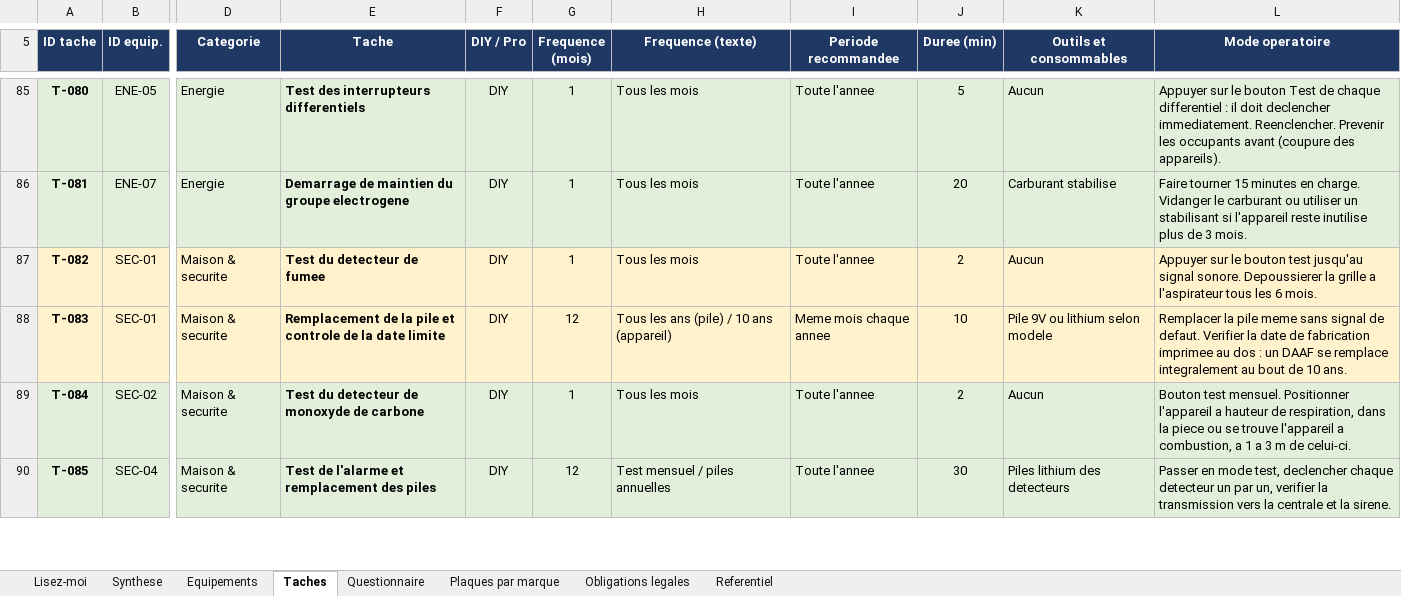
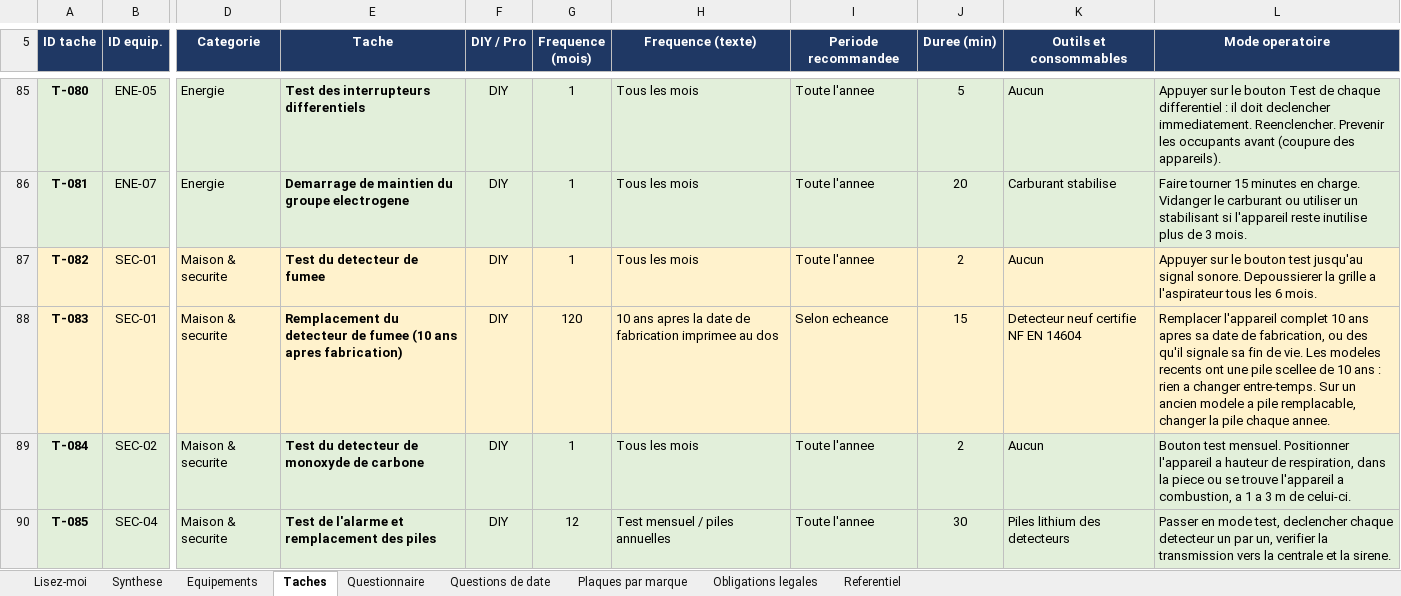
Before and after one commit to tw7289mbvf-ai/electro-care, an Excel workbook: docs/referentiel_entretien_france.xlsx, sheet Taches, drawn as a sheet; only a part is shown, gaps mark what is left out; values as stored, in another font and other column widths than the file's, no borders; charts and pictures not drawn; the diff names each change by its address in the sheet, - before the commit and + after, or states it on an @@ line.

Commit message:
Per-task date questions, initial-status shortcuts, and status-driven action buttons
- REGLE-01: replaces the generic date question with seed/date_questions.json's
  per-task one (names the appliance and the intervention, real interval label).
  Graded answers: month/year, "il y a moins de/plus de {delai}" (orange/rouge),
  "jamais" and "je ne sais pas" (rouge, prioritaire) as separate choices.
- date_questions.json is now the single source of which legal tasks are tracked and
  how (graded_month, expiry_date, manufacture_date, vehicle_inspection, yes_no, none,
  not_generated) — replaces the old threshold-sibling heuristic, which wrongly
  excluded T-083 once its frequency rule became "threshold".
- REGLE-03 combos (appliance + flue) are now looked up directly from
  seed/date_questions.json instead of a hardcoded equipment-type heuristic.
- REGLE-06: an answer's "Statut initial" (initialStatus) fixes a task's confidence to
  "never" without asking its date question (Q08 pool w/o a safety device, Q11 no
  smoke detector).
- Q11 replaces AUTO-01 (asks whether a smoke detector is installed); Q08 names the
  pool's safety device directly in its answers.
- Dates: two-list month/year picker (MonthYearFields), displayed "septembre 2026",
  never a day.
- Actions by status: green shows no button; red (or "à planifier") shows "C'est
  fait"; orange shows "Mettre à jour" — a date picker, or a link to the appliance
  card when the power/threshold is what's missing. Same component on the dashboard
  and the appliance card.
- T-083 changes meaning (annual battery -> 10-years-after-manufacture replacement):
  a journaled, run-once data migration moves existing T-083 rows to orange
  (manufacture date to confirm) instead of carrying their stale date forward.
- Adds ServiceConfidence 'compliant' (verified up to date, no date - e.g. a
  declared well) alongside 'recent'/'old'/'never'.

```diff
--- a/docs/referentiel_entretien_france.xlsx (sheet Taches)
+++ b/docs/referentiel_entretien_france.xlsx (sheet Taches)
+sheet tab: Questions de date
-E88 (Tache): Remplacement de la pile et controle de la date limite
+E88 (Tache): Remplacement du detecteur de fumee (10 ans apres fabrication)
-G88 (Frequence (mois)): 12
+G88 (Frequence (mois)): 120
-H88 (Frequence (texte)): Tous les ans (pile) / 10 ans (appareil)
+H88 (Frequence (texte)): 10 ans apres la date de fabrication imprimee au dos
-I88 (Periode recommandee): Meme mois chaque annee
+I88 (Periode recommandee): Selon echeance
-J88 (Duree (min)): 10
+J88 (Duree (min)): 15
-K88 (Outils et consommables): Pile 9V ou lithium selon modele
+K88 (Outils et consommables): Detecteur neuf certifie NF EN 14604
-L88 (Mode operatoire): Remplacer la pile meme sans signal de defaut. Verifier la date de fabrication imprimee au dos : un DAAF se remplace integralement au bout de 10 ans.
+L88 (Mode operatoire): Remplacer l'appareil complet 10 ans apres sa date de fabrication, ou des qu'il signale sa fin de vie. Les modeles recents ont une pile scellee de 10 ans : rien a changer entre-temps. Sur un ancien modele a pile remplacable, changer la pile chaque annee.
```
Also changed, not shown: sheet Questionnaire, sheet Synthese, charts or pictures, 19 other files.
